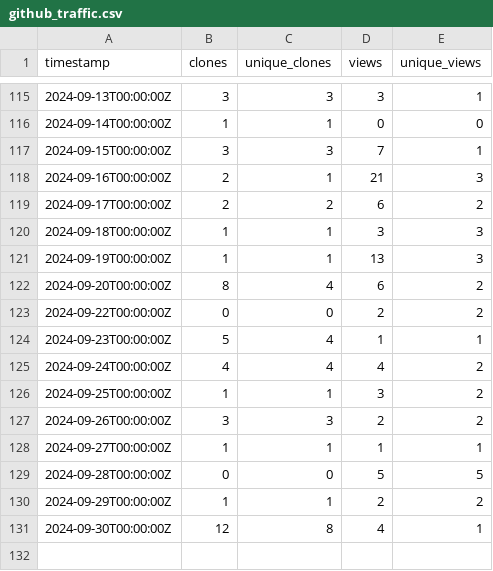
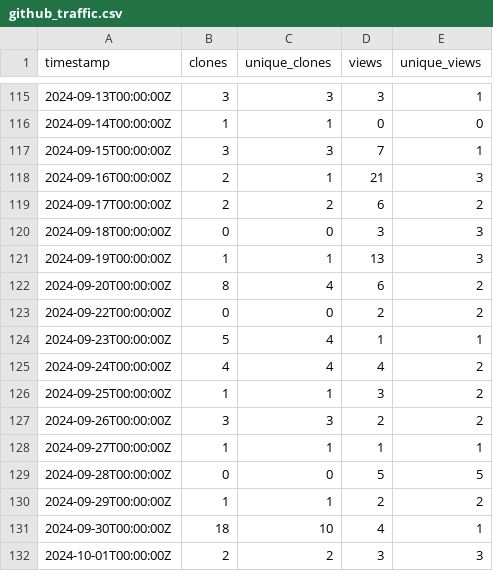
Before and after one commit to ELIXIR-Belgium/elixir-toolkit-theme, a CSV file: github_traffic.csv, drawn as a sheet; only a part is shown, gaps mark what is left out.

Commit message:
Update weekly GitHub stats

```diff
--- a/github_traffic.csv
+++ b/github_traffic.csv
@@ -119,3 +119,3 @@ timestamp,clones,unique_clones,views,unique_views
 2024-09-17T00:00:00Z,2,2,6,2
-2024-09-18T00:00:00Z,1,1,3,3
+2024-09-18T00:00:00Z,0,0,3,3
 2024-09-19T00:00:00Z,1,1,13,3
@@ -130,2 +130,3 @@ timestamp,clones,unique_clones,views,unique_views
 2024-09-29T00:00:00Z,1,1,2,2
-2024-09-30T00:00:00Z,12,8,4,1
+2024-09-30T00:00:00Z,18,10,4,1
+2024-10-01T00:00:00Z,2,2,3,3
```
